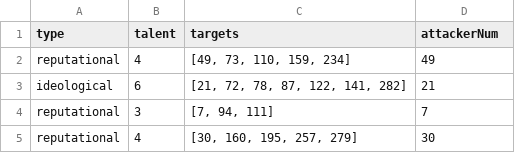
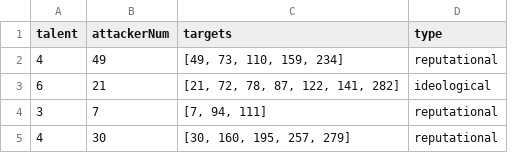
Before and after one commit to hyattc1/data_transport, a CSV file: attacker6_info.csv, drawn as a sheet; removed rows and columns are numbered as before the commit, all else as after; the diff names each change by its address in the sheet, - before the commit and + after, or states it on an @@ line.

```diff
--- a/attacker6_info.csv
+++ b/attacker6_info.csv
-column A (type), rows 2-5: reputational | ideological | reputational | reputational
+column B (attackerNum), rows 2-5: 49 | 21 | 7 | 30
-D1: attackerNum
+D1: type
-D2 (type): 49
+D2 (type): reputational
-D3 (type): 21
+D3 (type): ideological
-D4 (type): 7
+D4 (type): reputational
-D5 (type): 30
+D5 (type): reputational
```
Also changed, not shown: attacker5_info.csv, 1 other file.
